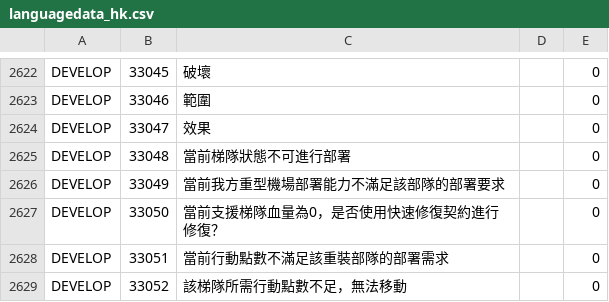
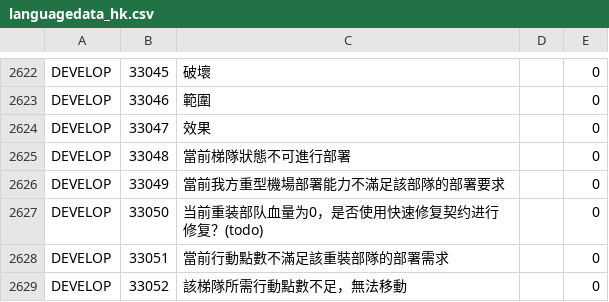
Before and after one commit to gf-data-tools/gf-data-us, a CSV file: asset/textdata/language/languagedata_hk.csv, drawn as a sheet; only a part is shown, gaps mark what is left out.

```diff
--- a/asset/textdata/language/languagedata_hk.csv
+++ b/asset/textdata/language/languagedata_hk.csv
@@ -2626,3 +2626,3 @@ DEVELOP,33048,當前梯隊狀態不可進行部署,,0
 DEVELOP,33049,當前我方重型機場部署能力不滿足該部隊的部署要求,,0
-DEVELOP,33050,當前支援梯隊血量為0，是否使用快速修復契約進行修復？,,0
+DEVELOP,33050,当前重装部队血量为0，是否使用快速修复契约进行修复？(todo),,0
 DEVELOP,33051,當前行動點數不滿足該重裝部隊的部署需求,,0
```
Also changed, not shown: asset/textdata/language/languagedata.csv, asset/textdata/language/languagedata_jp.csv, 3 other files.
